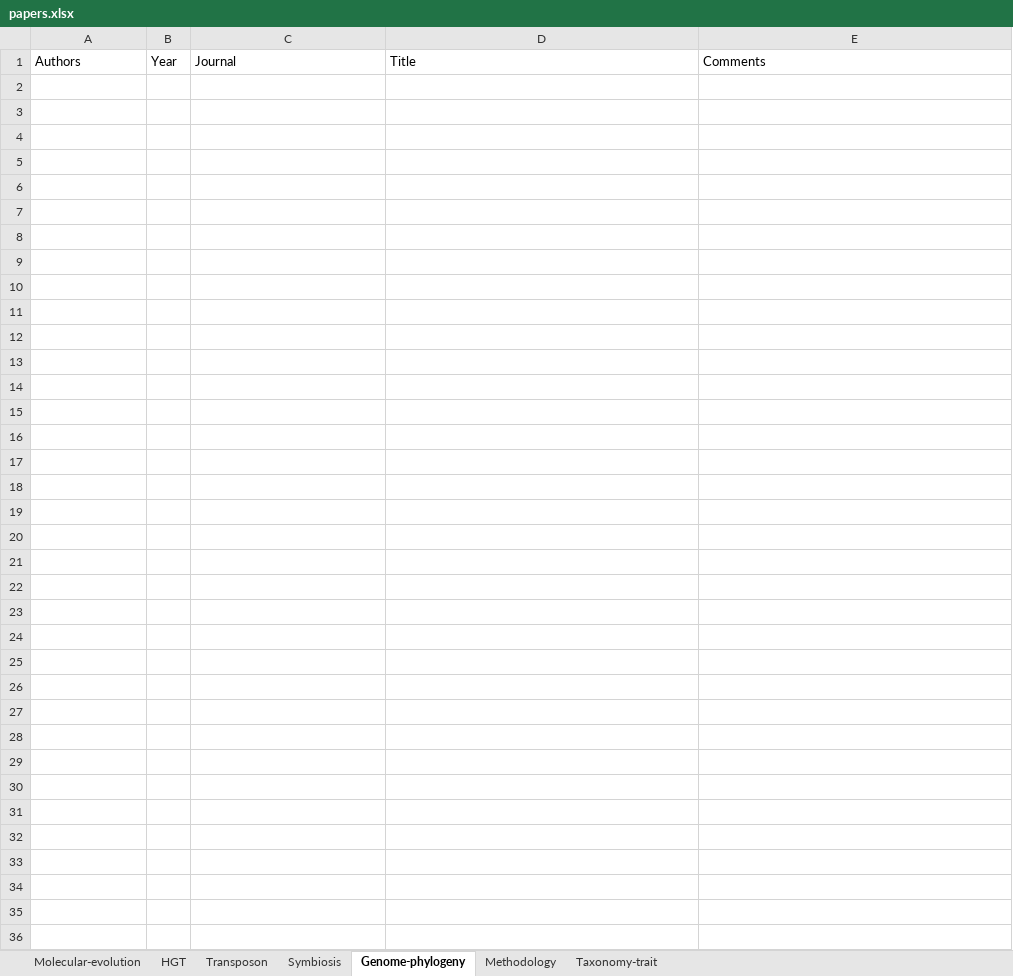
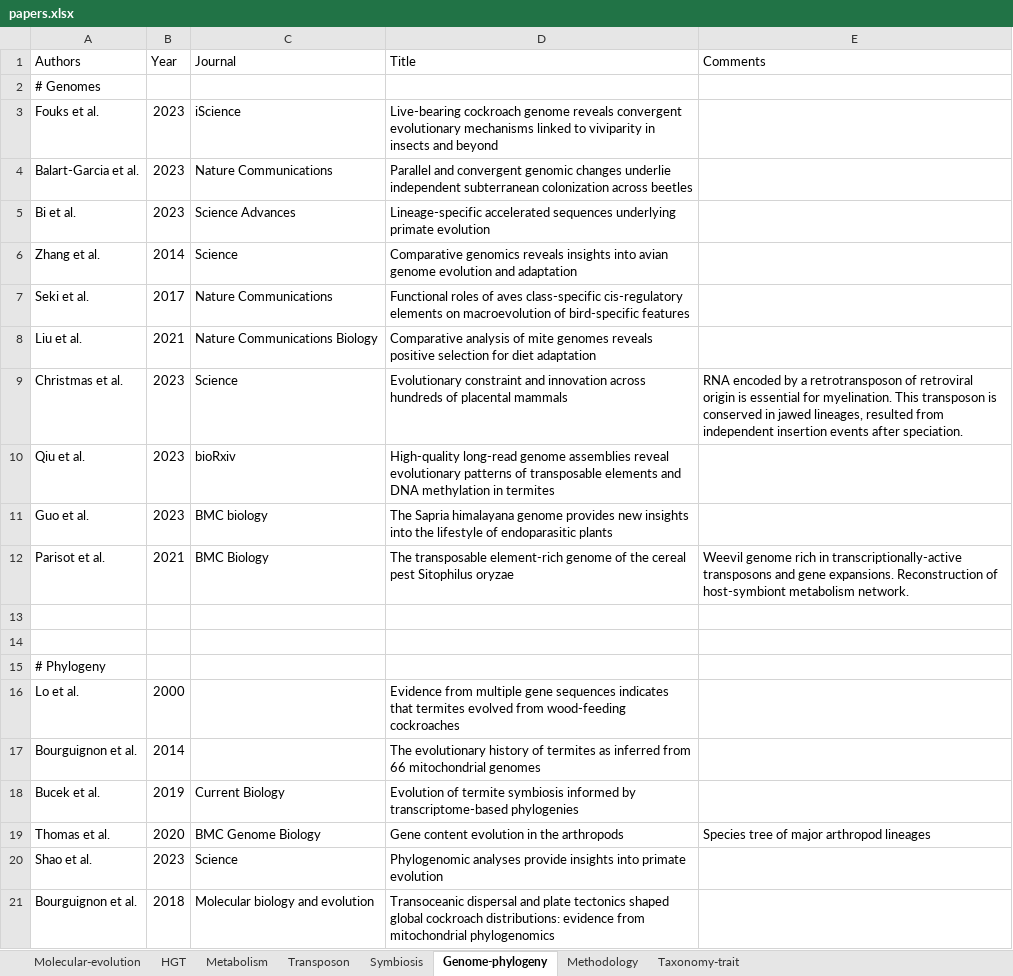
Before and after one commit to CongLiu37/Notes, an Excel workbook: papers.xlsx, sheet Genome-phylogeny, drawn as a sheet; values as stored, in another font and other column widths than the file's, no borders; the diff names each change by its address in the sheet, - before the commit and + after, or states it on an @@ line.

```diff
--- a/papers.xlsx (sheet Genome-phylogeny)
+++ b/papers.xlsx (sheet Genome-phylogeny)
+sheet tab: Metabolism
+row 2: # Genomes
+row 3: Fouks et al. | 2023 | iScience | Live-bearing cockroach genome reveals convergent evolutionary mechanisms linked to viviparity in insects and beyond
+row 4: Balart-Garcia et al. | 2023 | Nature Communications | Parallel and convergent genomic changes underlie independent subterranean colonization across beetles
+row 5: Bi et al. | 2023 | Science Advances | Lineage-specific accelerated sequences underlying primate evolution
+row 6: Zhang et al. | 2014 | Science | Comparative genomics reveals insights into avian genome evolution and adaptation
+row 7: Seki et al. | 2017 | Nature Communications | Functional roles of aves class-specific cis-regulatory elements on macroevolution of bird-specific features
+row 8: Liu et al. | 2021 | Nature Communications Biology | Comparative analysis of mite genomes reveals positive selection for diet adaptation
+row 9: Christmas et al. | 2023 | Science | Evolutionary constraint and innovation across hundreds of placental mammals | RNA encoded by a retrotransposon of retroviral origin is essential for myelination. This transposon is conserved in jawed lineages, resulted from independent insertion events after speciation.
+row 10: Qiu et al. | 2023 | bioRxiv | High-quality long-read genome assemblies reveal evolutionary patterns of transposable elements and DNA methylation in termites
+row 11: Guo et al. | 2023 | BMC biology | The Sapria himalayana genome provides new insights into the lifestyle of endoparasitic plants
+row 12: Parisot et al. | 2021 | BMC Biology | The transposable element-rich genome of the cereal pest Sitophilus oryzae | Weevil genome rich in transcriptionally-active transposons and gene expansions. Reconstruction of host-symbiont metabolism network.
+row 13: (empty)
+row 14: (empty)
+row 15: # Phylogeny
+row 16: Lo et al. | 2000 |  | Evidence from multiple gene sequences indicates that termites evolved from wood-feeding cockroaches
+row 17: Bourguignon et al. | 2014 |  | The evolutionary history of termites as inferred from 66 mitochondrial genomes
+row 18: Bucek et al. | 2019 | Current Biology | Evolution of termite symbiosis informed by transcriptome-based phylogenies
+row 19: Thomas et al. | 2020 | BMC Genome Biology | Gene content evolution in the arthropods | Species tree of major arthropod lineages
+row 20: Shao et al. | 2023 | Science | Phylogenomic analyses provide insights into primate evolution
+row 21: Bourguignon et al. | 2018 | Molecular biology and evolution | Transoceanic dispersal and plate tectonics shaped global cockroach distributions: evidence from mitochondrial phylogenomics
```
Also changed, not shown: sheet HGT, sheet Molecular-evolution, sheet Symbiosis, sheet Transposon, sheet Methodology, sheet Taxonomy-trait, 4 other files.
